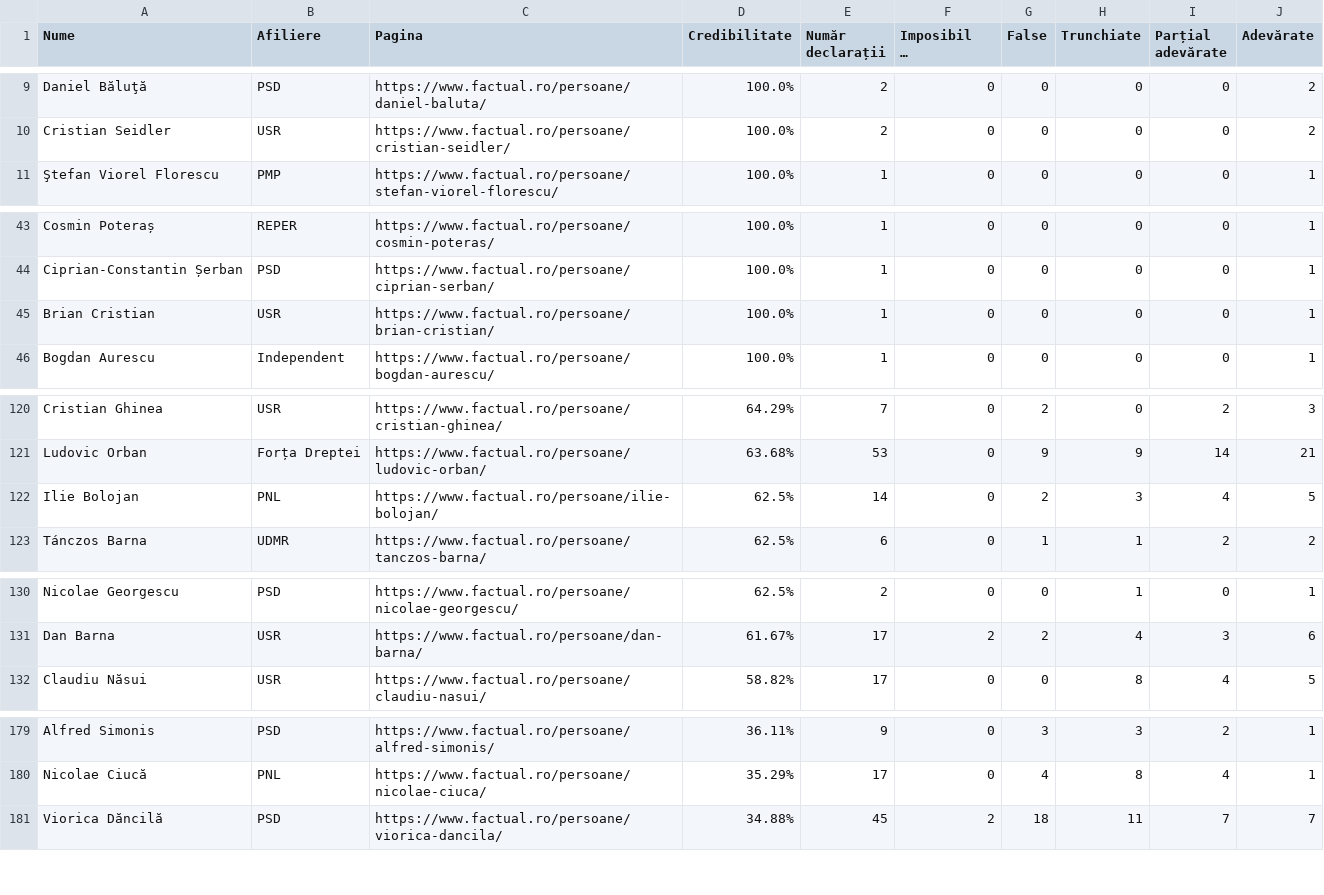
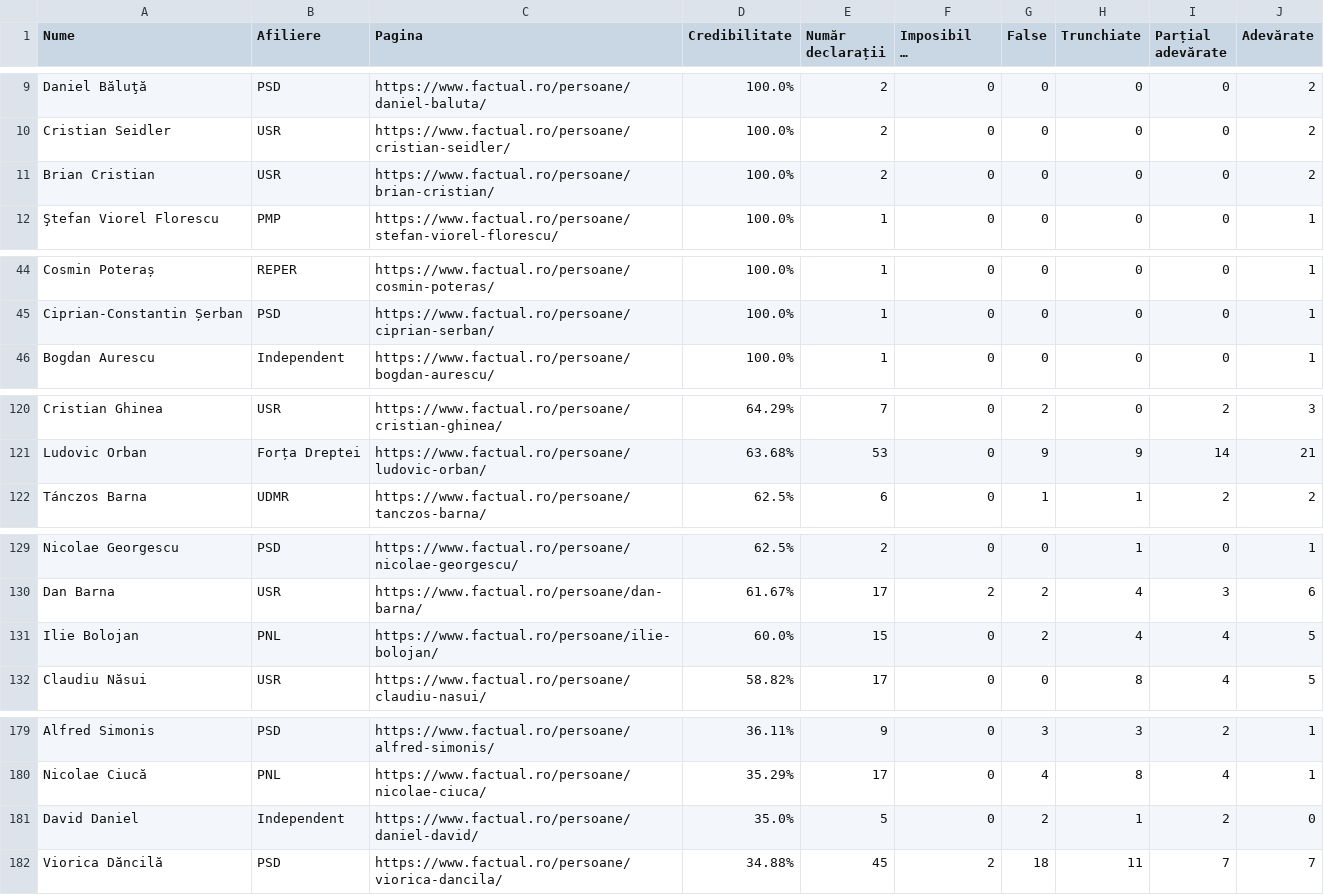
Before and after one commit to FlorinBalint/factual_checker, a CSV file: dashboard/politician_stats.csv, drawn as a sheet; only a part is shown, gaps mark what is left out; long unchanged cells end in …; removed rows and columns are numbered as before the commit, all else as after; the diff covers the shown part only; the diff names each change by its address in the sheet, - before the commit and + after, or states it on an @@ line.

Commit message:
Auto-update politician stats data - 2025-11-04 20:05
350 politicians analyzed

```diff
--- a/dashboard/politician_stats.csv
+++ b/dashboard/politician_stats.csv
+row 11: Brian Cristian | USR | https://www.factual.ro/persoane/brian-cristian/ | 100.0% | 2 | 0 | 0 | 0 | 0 | 2
-row 45: Brian Cristian | USR | https://www.factual.ro/persoane/brian-cristian/ | 100.0% | 1 | 0 | 0 | 0 | 0 | 1
-row 122: Ilie Bolojan | PNL | https://www.factual.ro/persoane/ilie-bolojan/ | 62.5% | 14 | 0 | 2 | 3 | 4 | 5
+row 131: Ilie Bolojan | PNL | https://www.factual.ro/persoane/ilie-bolojan/ | 60.0% | 15 | 0 | 2 | 4 | 4 | 5
+row 181: David Daniel | Independent | https://www.factual.ro/persoane/daniel-david/ | 35.0% | 5 | 0 | 2 | 1 | 2 | 0
```
Also changed, not shown: 1 removed row elsewhere in this file.
